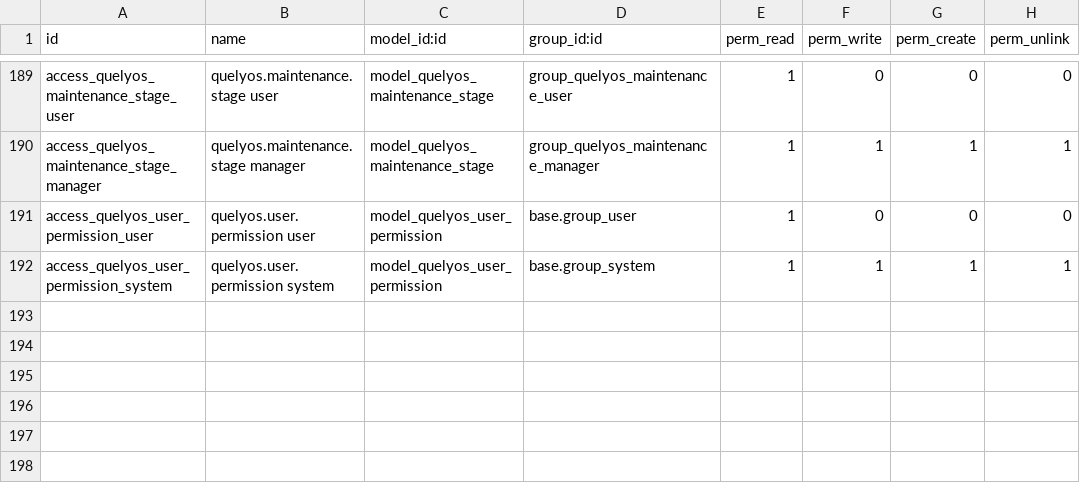
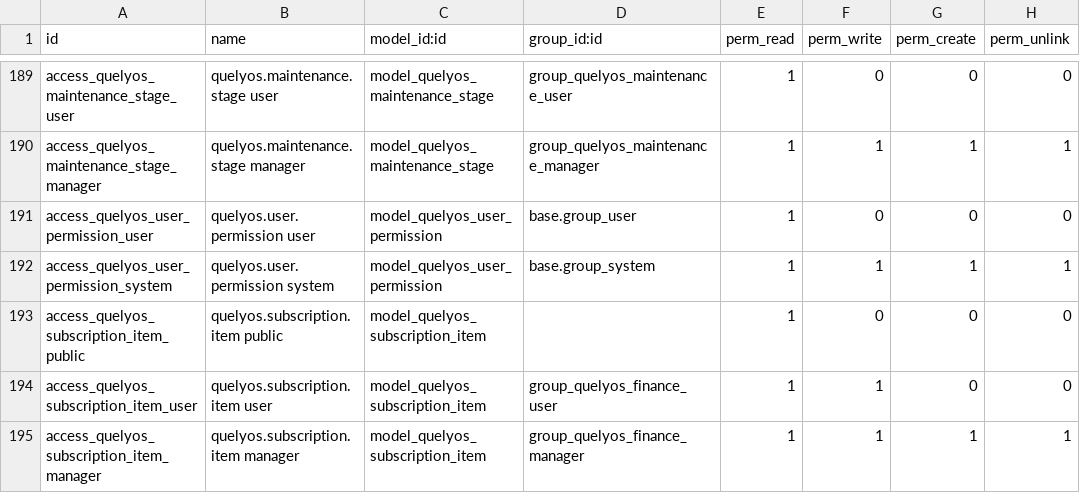
Before and after one commit to salmenktata/quelyosSuite, a CSV file: odoo-backend/addons/quelyos_api/security/ir.model.access.csv, drawn as a sheet; only a part is shown, gaps mark what is left out; the diff names each change by its address in the sheet, - before the commit and + after, or states it on an @@ line.

```diff
--- a/odoo-backend/addons/quelyos_api/security/ir.model.access.csv
+++ b/odoo-backend/addons/quelyos_api/security/ir.model.access.csv
+row 193: access_quelyos_subscription_item_public | quelyos.subscription.item public | model_quelyos_subscription_item |  | 1 | 0 | 0 | 0
+row 194: access_quelyos_subscription_item_user | quelyos.subscription.item user | model_quelyos_subscription_item | group_quelyos_finance_user | 1 | 1 | 0 | 0
+row 195: access_quelyos_subscription_item_manager | quelyos.subscription.item manager | model_quelyos_subscription_item | group_quelyos_finance_manager | 1 | 1 | 1 | 1
```
Also changed, not shown: 17 other files.
